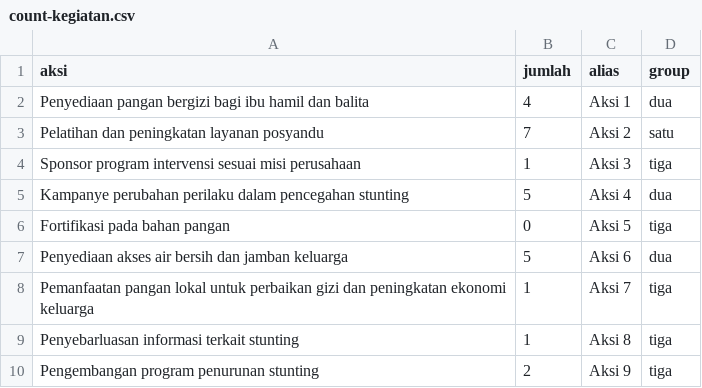
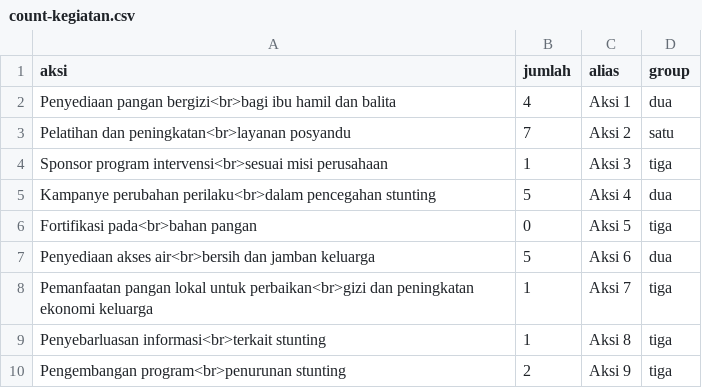
Before and after one commit to muhammaddaud23/capstone-stunting, a CSV file: count-kegiatan.csv, drawn as a sheet.

Commit message:
Update New Line

```diff
--- a/count-kegiatan.csv
+++ b/count-kegiatan.csv
@@ -1,10 +1,10 @@
 aksi,jumlah,alias,group
-Penyediaan pangan bergizi bagi ibu hamil dan balita,4,Aksi 1,dua
-"Pelatihan dan peningkatan layanan posyandu",7,Aksi 2,satu
-Sponsor program intervensi sesuai misi perusahaan,1,Aksi 3,tiga
-Kampanye perubahan perilaku dalam pencegahan stunting,5,Aksi 4,dua
-Fortifikasi pada bahan pangan,0,Aksi 5,tiga
-Penyediaan akses air bersih dan jamban keluarga,5,Aksi 6,dua
-Pemanfaatan pangan lokal untuk perbaikan gizi dan peningkatan ekonomi keluarga,1,Aksi 7,tiga
-Penyebarluasan informasi terkait stunting,1,Aksi 8,tiga
-Pengembangan program penurunan stunting,2,Aksi 9,tiga
+Penyediaan pangan bergizi<br>bagi ibu hamil dan balita,4,Aksi 1,dua
+"Pelatihan dan peningkatan<br>layanan posyandu",7,Aksi 2,satu
+Sponsor program intervensi<br>sesuai misi perusahaan,1,Aksi 3,tiga
+Kampanye perubahan perilaku<br>dalam pencegahan stunting,5,Aksi 4,dua
+Fortifikasi pada<br>bahan pangan,0,Aksi 5,tiga
+Penyediaan akses air<br>bersih dan jamban keluarga,5,Aksi 6,dua
+Pemanfaatan pangan lokal untuk perbaikan<br>gizi dan peningkatan ekonomi keluarga,1,Aksi 7,tiga
+Penyebarluasan informasi<br>terkait stunting,1,Aksi 8,tiga
+Pengembangan program<br>penurunan stunting,2,Aksi 9,tiga
```
